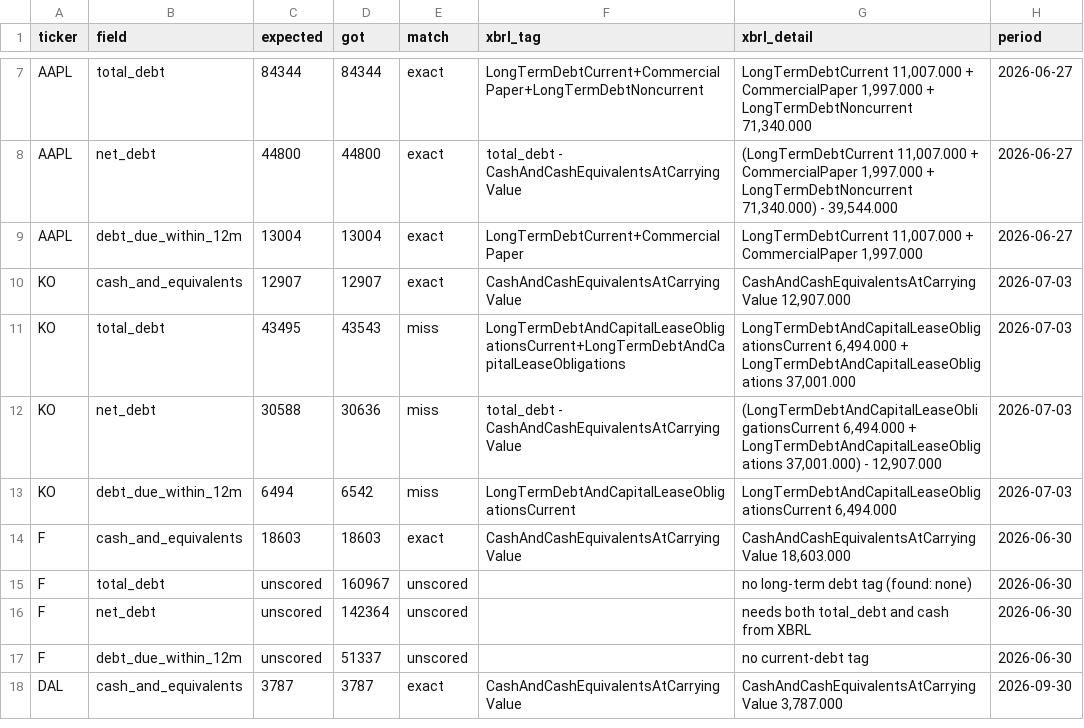
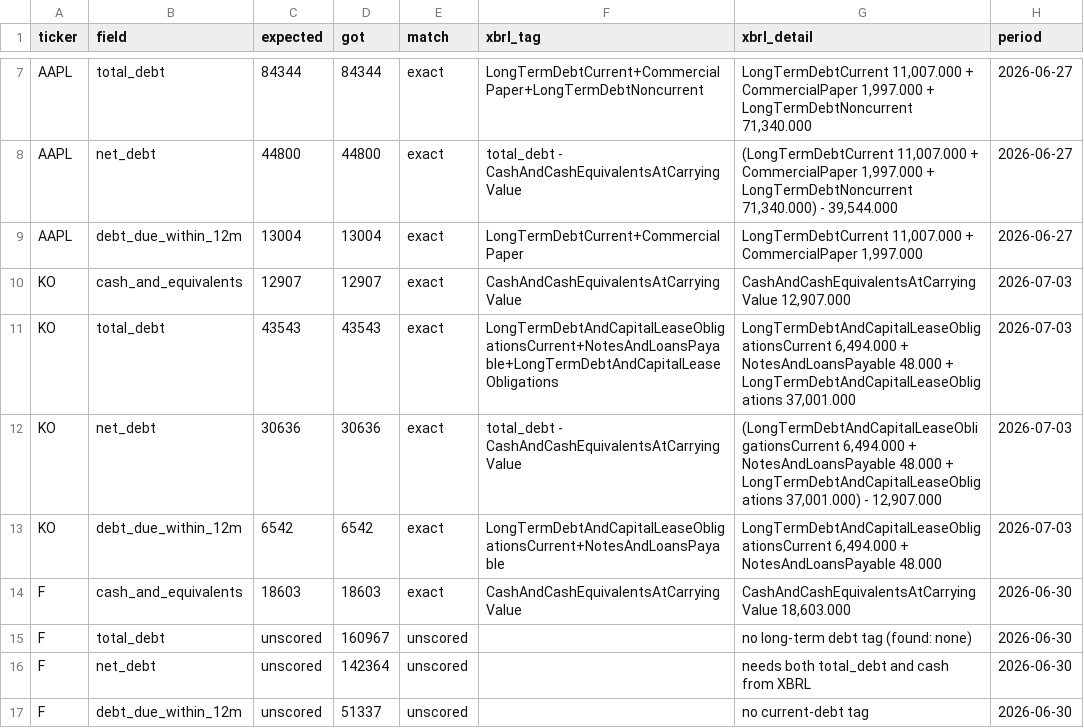
Before and after one commit to yugmeghani22/finance-agents, a CSV file: evals/newtickers_results_agentic.csv, drawn as a sheet; only a part is shown, gaps mark what is left out; the shorter side is filled out with more unchanged rows; the diff names each change by its address in the sheet, - before the commit and + after, or states it on an @@ line.

```diff
--- a/evals/newtickers_results_agentic.csv
+++ b/evals/newtickers_results_agentic.csv
-C11 (expected): 43495
+C11 (expected): 43543
-E11:E13 (match): miss
+E11:E13 (match): exact
-F11 (xbrl_tag): LongTermDebtAndCapitalLeaseObligationsCurrent+LongTermDebtAndCapitalLeaseObligations
+F11 (xbrl_tag): LongTermDebtAndCapitalLeaseObligationsCurrent+NotesAndLoansPayable+LongTermDebtAndCapitalLeaseObligations
-G11 (xbrl_detail): …6,494.000 + LongTermDebtAndCapitalLeaseObligations 37,001.000
+G11 (xbrl_detail): …6,494.000 + NotesAndLoansPayable 48.000 + LongTermDebtAndCapitalLeaseObligations 37,001.000
-C12 (expected): 30588
+C12 (expected): 30636
-G12 (xbrl_detail): …6,494.000 + LongTermDebtAndCapitalLeaseObligations 37,001.000)…
+G12 (xbrl_detail): …6,494.000 + NotesAndLoansPayable 48.000 + LongTermDebtAndCapitalLeaseObligations 37,001.000)…
-C13 (expected): 6494
+C13 (expected): 6542
-F13 (xbrl_tag): LongTermDebtAndCapitalLeaseObligationsCurrent
+F13 (xbrl_tag): LongTermDebtAndCapitalLeaseObligationsCurrent+NotesAndLoansPayable
-G13 (xbrl_detail): LongTermDebtAndCapitalLeaseObligationsCurrent 6,494.000
+G13 (xbrl_detail): LongTermDebtAndCapitalLeaseObligationsCurrent 6,494.000 + NotesAndLoansPayable 48.000
```
Also changed, not shown: 10 other files.
